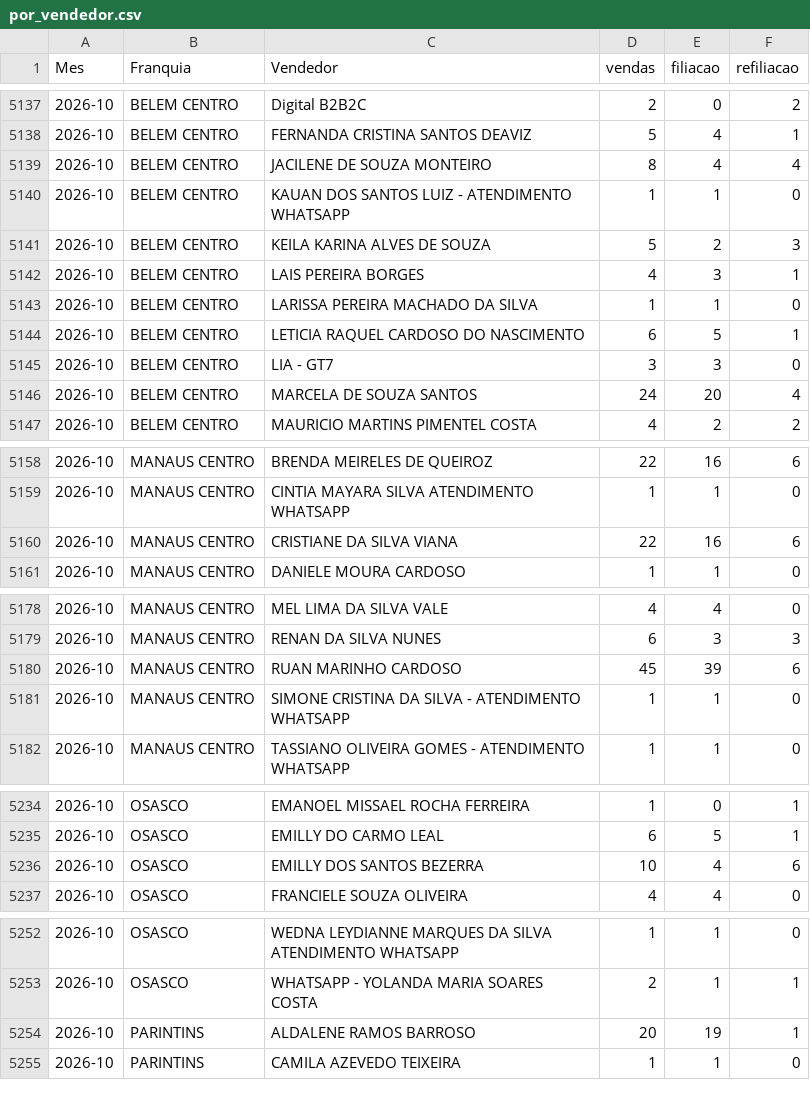
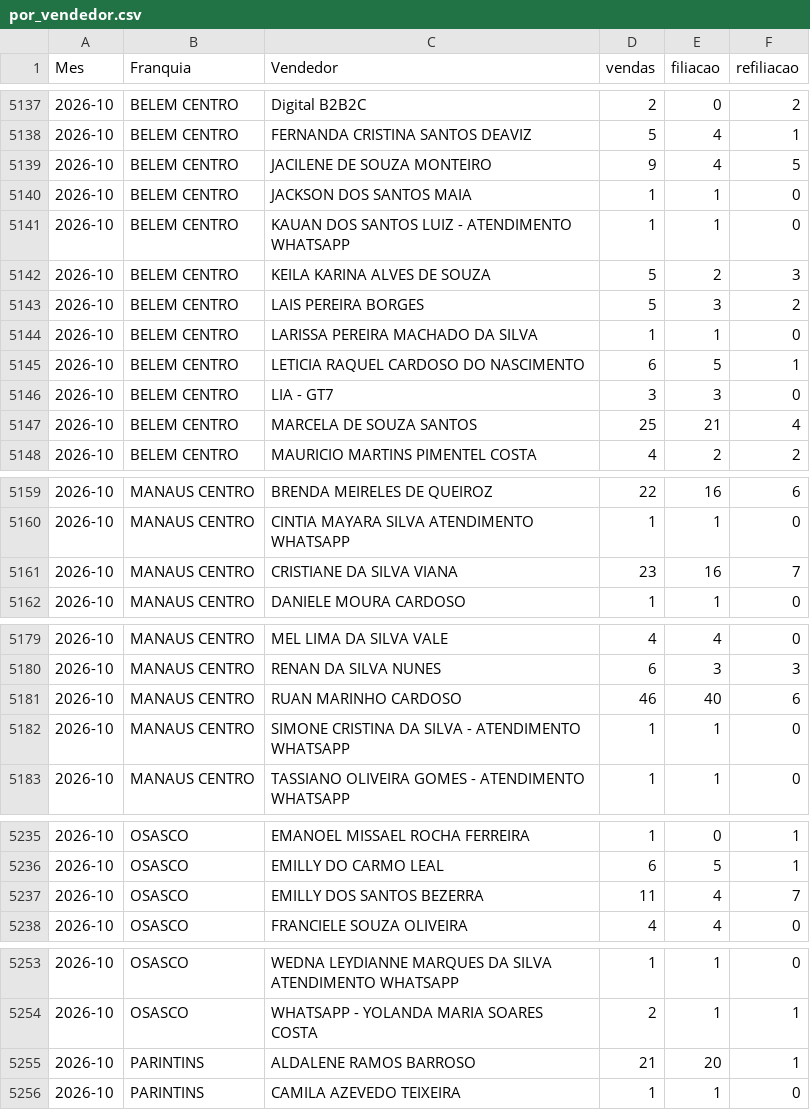
Before and after one commit to matheussouza28/dashboard-vendas-cdt, a CSV file: data/por_vendedor.csv, drawn as a sheet; only a part is shown, gaps mark what is left out.

```diff
--- a/data/por_vendedor.csv
+++ b/data/por_vendedor.csv
@@ -5138,6 +5138,7 @@ Mes,Franquia,Vendedor,vendas,filiacao,refiliacao
 2026-10,BELEM CENTRO,FERNANDA CRISTINA SANTOS DEAVIZ,5,4,1
-2026-10,BELEM CENTRO,JACILENE DE SOUZA MONTEIRO,8,4,4
+2026-10,BELEM CENTRO,JACILENE DE SOUZA MONTEIRO,9,4,5
+2026-10,BELEM CENTRO,JACKSON DOS SANTOS MAIA,1,1,0
 2026-10,BELEM CENTRO,KAUAN DOS SANTOS LUIZ - ATENDIMENTO WHATSAPP,1,1,0
 2026-10,BELEM CENTRO,KEILA KARINA ALVES DE SOUZA,5,2,3
-2026-10,BELEM CENTRO,LAIS PEREIRA BORGES,4,3,1
+2026-10,BELEM CENTRO,LAIS PEREIRA BORGES,5,3,2
 2026-10,BELEM CENTRO,LARISSA PEREIRA MACHADO DA SILVA,1,1,0
@@ -5145,3 +5146,3 @@ Mes,Franquia,Vendedor,vendas,filiacao,refiliacao
 2026-10,BELEM CENTRO,LIA - GT7,3,3,0
-2026-10,BELEM CENTRO,MARCELA DE SOUZA SANTOS,24,20,4
+2026-10,BELEM CENTRO,MARCELA DE SOUZA SANTOS,25,21,4
 2026-10,BELEM CENTRO,MAURICIO MARTINS PIMENTEL COSTA,4,2,2
@@ -5159,3 +5160,3 @@ Mes,Franquia,Vendedor,vendas,filiacao,refiliacao
 2026-10,MANAUS CENTRO,CINTIA MAYARA SILVA ATENDIMENTO WHATSAPP,1,1,0
-2026-10,MANAUS CENTRO,CRISTIANE DA SILVA VIANA,22,16,6
+2026-10,MANAUS CENTRO,CRISTIANE DA SILVA VIANA,23,16,7
 2026-10,MANAUS CENTRO,DANIELE MOURA CARDOSO,1,1,0
@@ -5179,3 +5180,3 @@ Mes,Franquia,Vendedor,vendas,filiacao,refiliacao
 2026-10,MANAUS CENTRO,RENAN DA SILVA NUNES,6,3,3
-2026-10,MANAUS CENTRO,RUAN MARINHO CARDOSO,45,39,6
+2026-10,MANAUS CENTRO,RUAN MARINHO CARDOSO,46,40,6
 2026-10,MANAUS CENTRO,SIMONE CRISTINA DA SILVA - ATENDIMENTO WHATSAPP,1,1,0
@@ -5235,3 +5236,3 @@ Mes,Franquia,Vendedor,vendas,filiacao,refiliacao
 2026-10,OSASCO,EMILLY DO CARMO LEAL,6,5,1
-2026-10,OSASCO,EMILLY DOS SANTOS BEZERRA,10,4,6
+2026-10,OSASCO,EMILLY DOS SANTOS BEZERRA,11,4,7
 2026-10,OSASCO,FRANCIELE  SOUZA OLIVEIRA,4,4,0
@@ -5253,3 +5254,3 @@ Mes,Franquia,Vendedor,vendas,filiacao,refiliacao
 2026-10,OSASCO,WHATSAPP - YOLANDA MARIA SOARES COSTA,2,1,1
-2026-10,PARINTINS,ALDALENE RAMOS BARROSO,20,19,1
+2026-10,PARINTINS,ALDALENE RAMOS BARROSO,21,20,1
 2026-10,PARINTINS,CAMILA AZEVEDO TEIXEIRA,1,1,0
```
Also changed, not shown: data/resumo_diario.csv, 5 other files.
